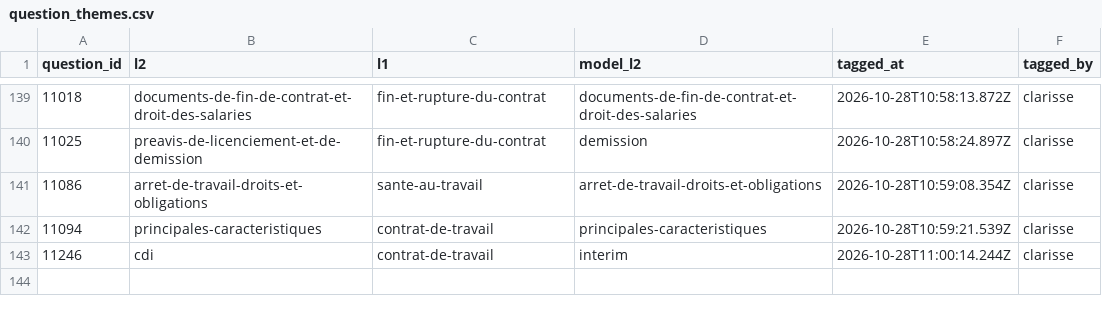
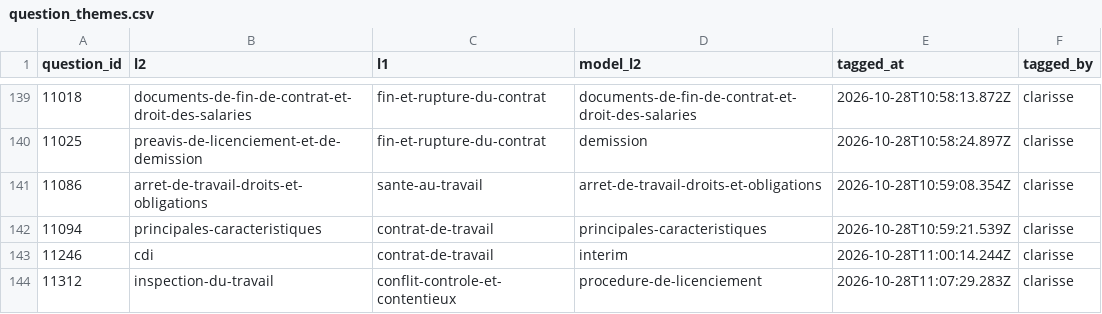
Before and after one commit to rmelisson/fiches-sp-links-tagging, a CSV file: votes/question_themes.csv, drawn as a sheet; only a part is shown, gaps mark what is left out; the diff names each change by its address in the sheet, - before the commit and + after, or states it on an @@ line.

Commit message:
themes: clarisse (143)

```diff
--- a/votes/question_themes.csv
+++ b/votes/question_themes.csv
+row 144: 11312 | inspection-du-travail | conflit-controle-et-contentieux | procedure-de-licenciement | 2026-10-28T11:07:29.283Z | clarisse
```
